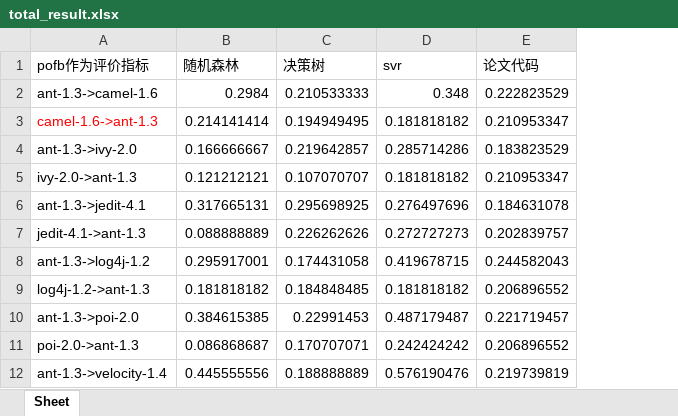
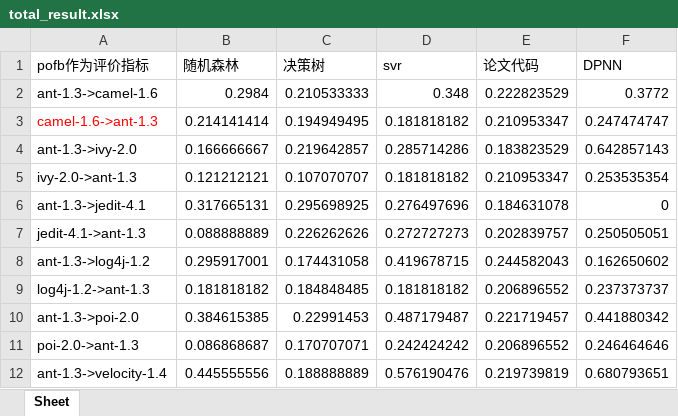
Before and after one commit to hongshi1/dachuang-23, an Excel workbook: output/total_result.xlsx, sheet Sheet, drawn as a sheet; only a part is shown; values as stored, in another font and other column widths than the file's, no borders; charts and pictures not drawn; the diff names each change by its address in the sheet, - before the commit and + after, or states it on an @@ line.

```diff
--- a/output/total_result.xlsx (sheet Sheet)
+++ b/output/total_result.xlsx (sheet Sheet)
+column F (DPNN), rows 2-12: 0.3772 | 0.247474747 | 0.642857143 | 0.253535354 | 0 | 0.250505051 | 0.162650602 | 0.237373737 | 0.441880342 | 0.246464646 | 0.680793651
```
Also changed, not shown: charts or pictures, 1 other file.
